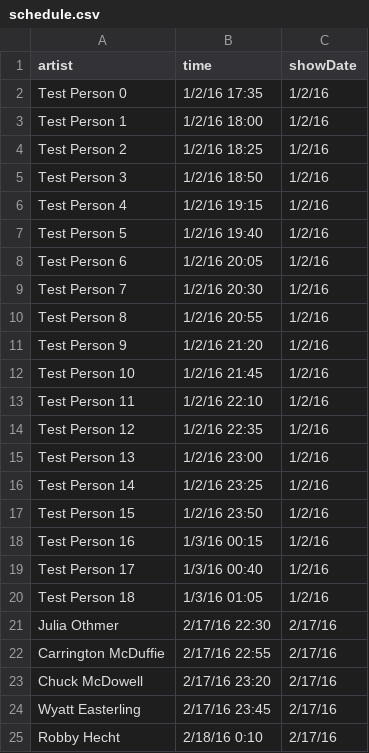
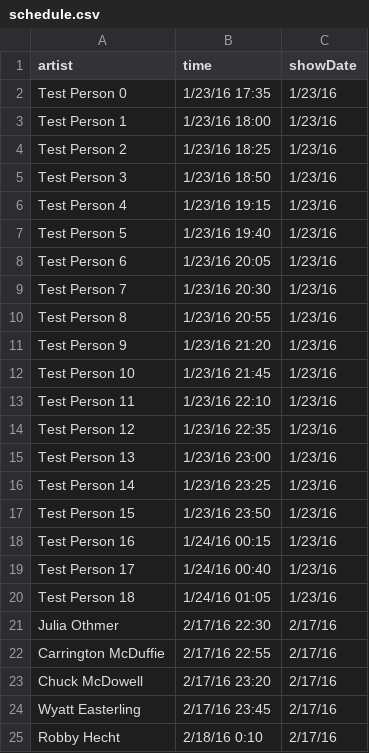
Before and after one commit to thatdevgirl/cantinanavarro, a CSV file: data/schedule.csv, drawn as a sheet; only a part is shown.

```diff
--- a/data/schedule.csv
+++ b/data/schedule.csv
@@ -1,21 +1,21 @@
 artist,time,showDate
-Test Person 0,1/2/16 17:35,1/2/16
-Test Person 1,1/2/16 18:00,1/2/16
-Test Person 2,1/2/16 18:25,1/2/16
-Test Person 3,1/2/16 18:50,1/2/16
-Test Person 4,1/2/16 19:15,1/2/16
-Test Person 5,1/2/16 19:40,1/2/16
-Test Person 6,1/2/16 20:05,1/2/16
-Test Person 7,1/2/16 20:30,1/2/16
-Test Person 8,1/2/16 20:55,1/2/16
-Test Person 9,1/2/16 21:20,1/2/16
-Test Person 10,1/2/16 21:45,1/2/16
-Test Person 11,1/2/16 22:10,1/2/16
-Test Person 12,1/2/16 22:35,1/2/16
-Test Person 13,1/2/16 23:00,1/2/16
-Test Person 14,1/2/16 23:25,1/2/16
-Test Person 15,1/2/16 23:50,1/2/16
-Test Person 16,1/3/16 00:15,1/2/16
-Test Person 17,1/3/16 00:40,1/2/16
-Test Person 18,1/3/16 01:05,1/2/16
+Test Person 0,1/23/16 17:35,1/23/16
+Test Person 1,1/23/16 18:00,1/23/16
+Test Person 2,1/23/16 18:25,1/23/16
+Test Person 3,1/23/16 18:50,1/23/16
+Test Person 4,1/23/16 19:15,1/23/16
+Test Person 5,1/23/16 19:40,1/23/16
+Test Person 6,1/23/16 20:05,1/23/16
+Test Person 7,1/23/16 20:30,1/23/16
+Test Person 8,1/23/16 20:55,1/23/16
+Test Person 9,1/23/16 21:20,1/23/16
+Test Person 10,1/23/16 21:45,1/23/16
+Test Person 11,1/23/16 22:10,1/23/16
+Test Person 12,1/23/16 22:35,1/23/16
+Test Person 13,1/23/16 23:00,1/23/16
+Test Person 14,1/23/16 23:25,1/23/16
+Test Person 15,1/23/16 23:50,1/23/16
+Test Person 16,1/24/16 00:15,1/23/16
+Test Person 17,1/24/16 00:40,1/23/16
+Test Person 18,1/24/16 01:05,1/23/16
 Julia Othmer,2/17/16 22:30,2/17/16
```
Also changed, not shown: 2 other files.
